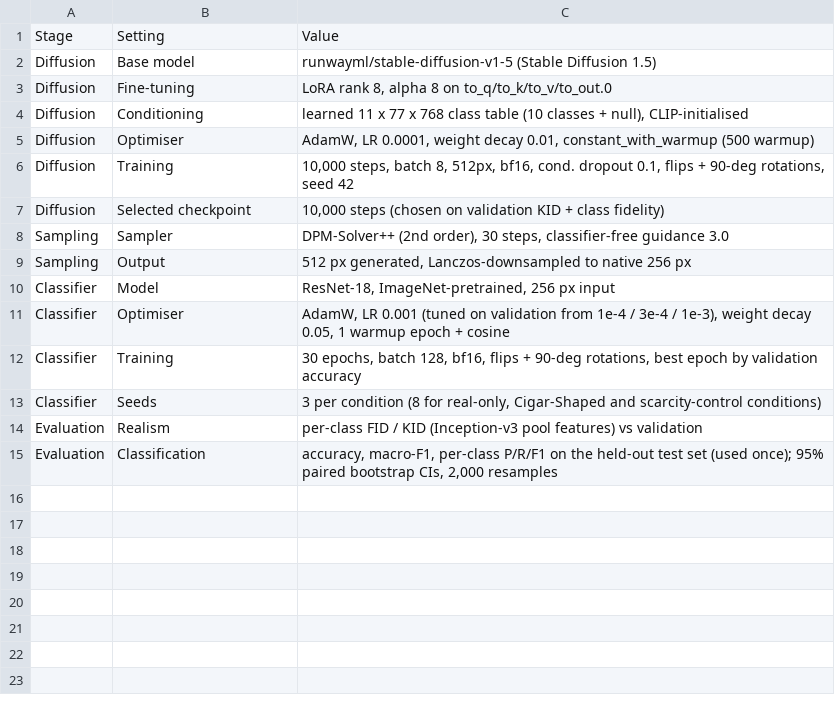
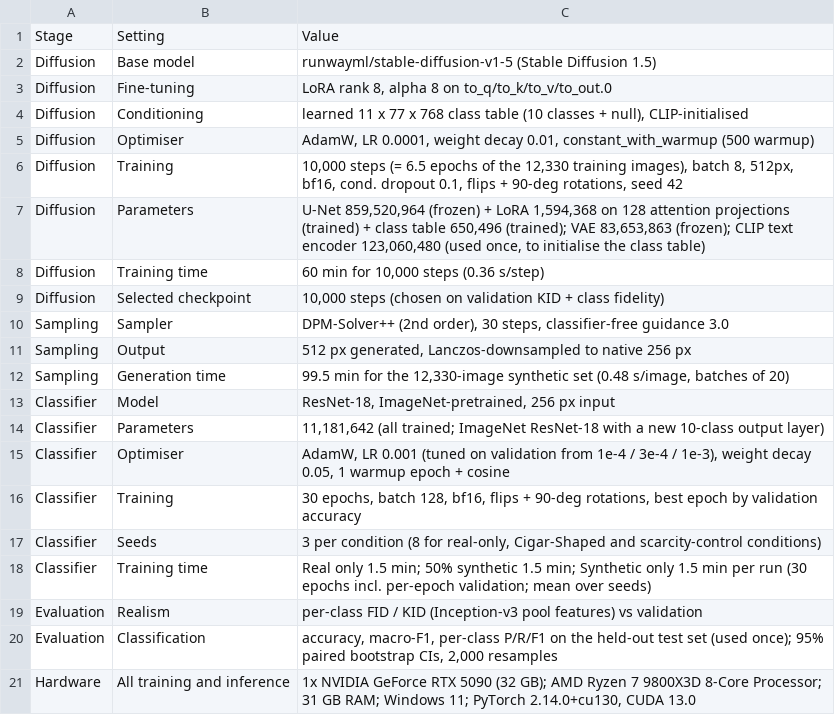
Before and after one commit to HunterSandoval12/faking-galaxies-with-diffusion, a CSV file: results/tables/t02_hyperparameters.csv, drawn as a sheet.

Commit message:
Add validation ROC/AUC, train-vs-validation curves, FLOPs and parameter counts
- ROC/AUC: the one-time test evaluation saved predicted classes only (no
  scores), so the test set is not re-run; one-vs-rest ROC curves and
  macro AUC are computed on the validation set for real-only (8 seeds),
  50% mix and synthetic-only (3 seeds each): fig18_roc_curves_val,
  t14_roc_auc_val (paired bootstrap CIs). Probabilities via
  compute_extras.py val_probs; argmax equals the saved val predictions.
- Learning curves: train_classifier.py now also logs training accuracy,
  validation loss and (--log-train-eval) un-augmented training-set
  metrics. reproduce_runs.py re-ran the 14 runs; every logged number and
  every best.pt tensor is bit-identical to the originals. fig14 now shows
  training vs validation loss and accuracy.
- t02: parameter counts (frozen U-Net vs trainable LoRA + class table,
  VAE, CLIP, ResNet-18), epoch equivalent, training/generation times,
  hardware. t13: FLOPs (model_stats.py; attention counted via the
  classic matmul processor), now written by make_tables.py.
- READMEs updated.

```diff
--- a/results/tables/t02_hyperparameters.csv
+++ b/results/tables/t02_hyperparameters.csv
@@ -5,3 +5,5 @@ Diffusion,Conditioning,"learned 11 x 77 x 768 class table (10 classes + null), C
 Diffusion,Optimiser,"AdamW, LR 0.0001, weight decay 0.01, constant_with_warmup (500 warmup)"
-Diffusion,Training,"10,000 steps, batch 8, 512px, bf16, cond. dropout 0.1, flips + 90-deg rotations, seed 42"
+Diffusion,Training,"10,000 steps (= 6.5 epochs of the 12,330 training images), batch 8, 512px, bf16, cond. dropout 0.1, flips + 90-deg rotations, seed 42"
+Diffusion,Parameters,"U-Net 859,520,964 (frozen) + LoRA 1,594,368 on 128 attention projections (trained) + class table 650,496 (trained); VAE 83,653,863 (frozen); CLIP text encoder 123,060,480 (used once, to initialise the class table)"
+Diffusion,Training time,"60 min for 10,000 steps (0.36 s/step)"
 Diffusion,Selected checkpoint,"10,000 steps (chosen on validation KID + class fidelity)"
@@ -9,3 +11,5 @@ Sampling,Sampler,"DPM-Solver++ (2nd order), 30 steps, classifier-free guidance 3
 Sampling,Output,"512 px generated, Lanczos-downsampled to native 256 px"
+Sampling,Generation time,"99.5 min for the 12,330-image synthetic set (0.48 s/image, batches of 20)"
 Classifier,Model,"ResNet-18, ImageNet-pretrained, 256 px input"
+Classifier,Parameters,"11,181,642 (all trained; ImageNet ResNet-18 with a new 10-class output layer)"
 Classifier,Optimiser,"AdamW, LR 0.001 (tuned on validation from 1e-4 / 3e-4 / 1e-3), weight decay 0.05, 1 warmup epoch + cosine"
@@ -13,3 +17,5 @@ Classifier,Training,"30 epochs, batch 128, bf16, flips + 90-deg rotations, best
 Classifier,Seeds,"3 per condition (8 for real-only, Cigar-Shaped and scarcity-control conditions)"
+Classifier,Training time,Real only 1.5 min; 50% synthetic 1.5 min; Synthetic only 1.5 min per run (30 epochs incl. per-epoch validation; mean over seeds)
 Evaluation,Realism,per-class FID / KID (Inception-v3 pool features) vs validation
 Evaluation,Classification,"accuracy, macro-F1, per-class P/R/F1 on the held-out test set (used once); 95% paired bootstrap CIs, 2,000 resamples"
+Hardware,All training and inference,"1x NVIDIA GeForce RTX 5090 (32 GB); AMD Ryzen 7 9800X3D 8-Core Processor; 31 GB RAM; Windows 11; PyTorch 2.14.0+cu130, CUDA 13.0"
```
Also changed, not shown: results/tables/t13_inference_speed.csv, 24 other files.
